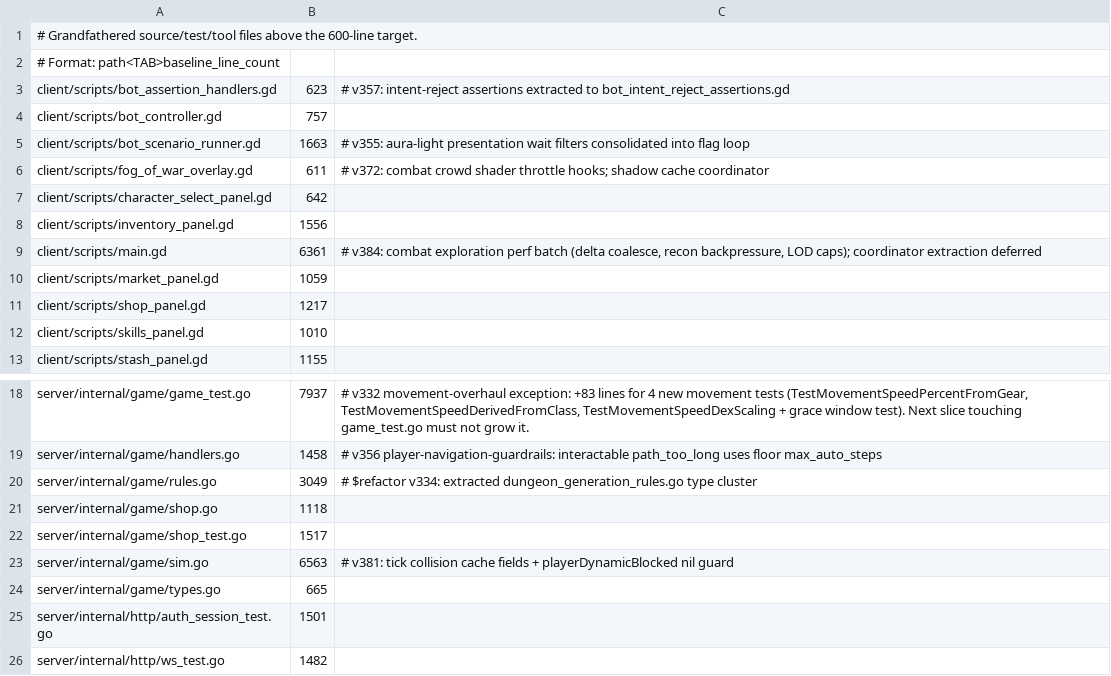
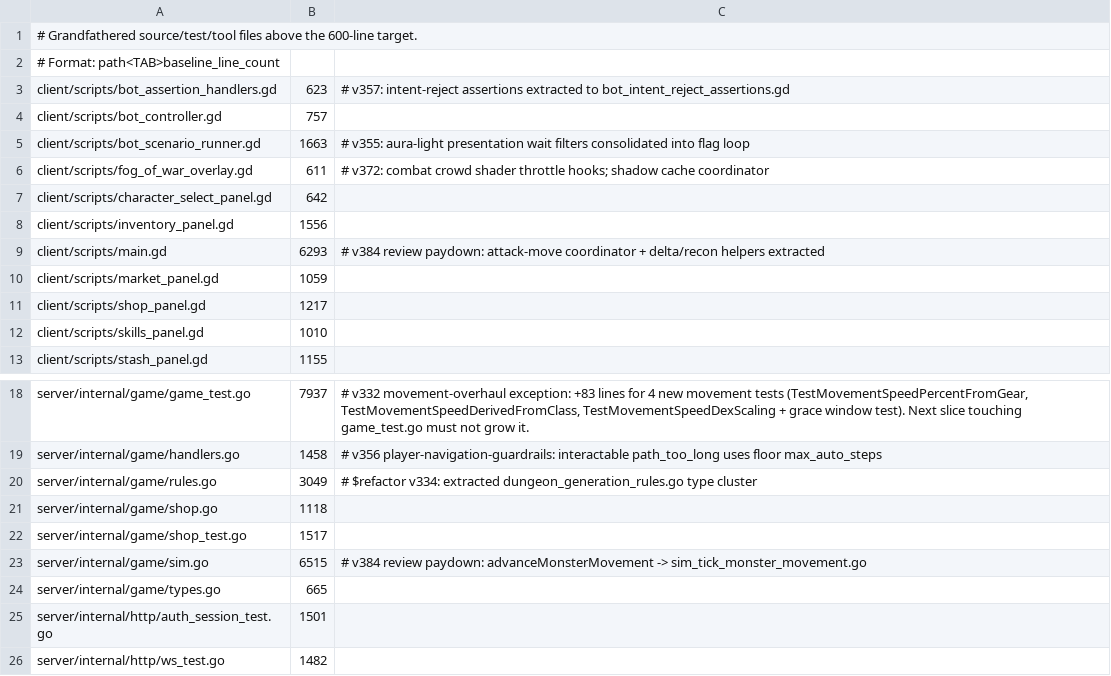
Before and after one commit to mmandrille/arpg-dev, a TSV file: .maintainability/file-size-baseline.tsv, drawn as a sheet; only a part is shown, gaps mark what is left out.

```diff
--- a/.maintainability/file-size-baseline.tsv
+++ b/.maintainability/file-size-baseline.tsv
@@ -8,3 +8,3 @@ client/scripts/character_select_panel.gd	642
 client/scripts/inventory_panel.gd	1556
-client/scripts/main.gd	6361	# v384: combat exploration perf batch (delta coalesce, recon backpressure, LOD caps); coordinator extraction deferred
+client/scripts/main.gd	6293	# v384 review paydown: attack-move coordinator + delta/recon helpers extracted
 client/scripts/market_panel.gd	1059
@@ -22,3 +22,3 @@ server/internal/game/shop.go	1118
 server/internal/game/shop_test.go	1517
-server/internal/game/sim.go	6563	# v381: tick collision cache fields + playerDynamicBlocked nil guard
+server/internal/game/sim.go	6515	# v384 review paydown: advanceMonsterMovement -> sim_tick_monster_movement.go
 server/internal/game/types.go	665
```
Also changed, not shown: 33 other files.
